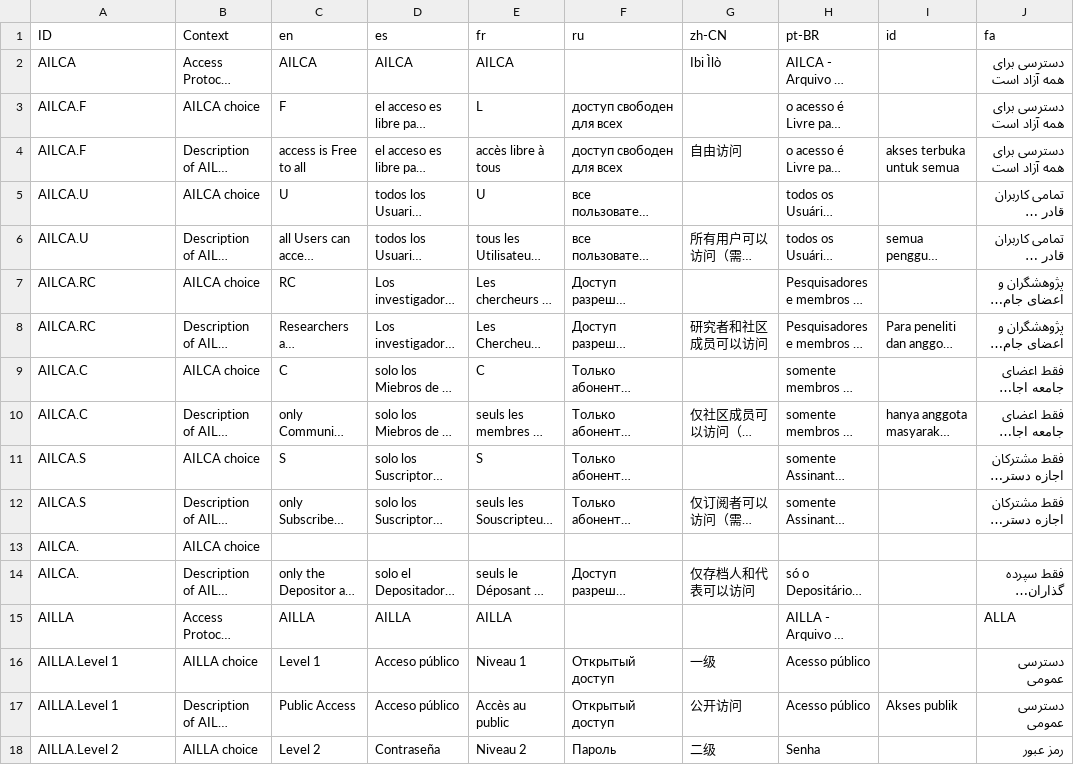
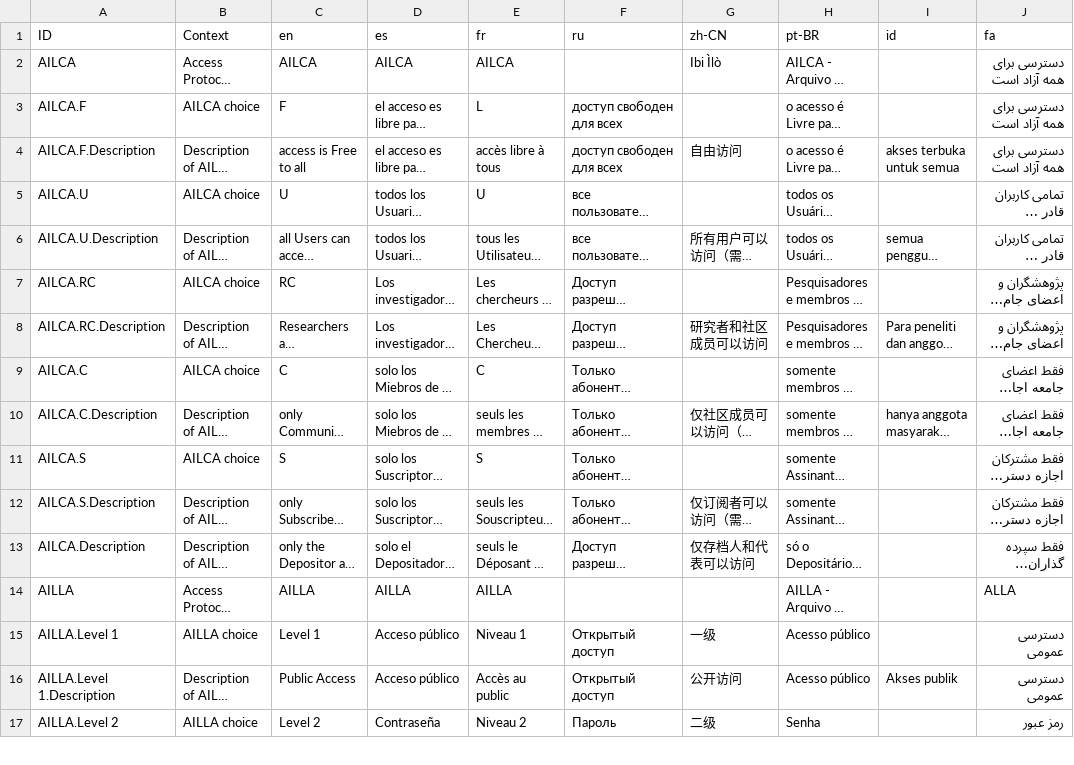
Before and after one commit to onset/lameta, a CSV file: locale/accessProtocols.csv, drawn as a sheet; only a part is shown; long unchanged cells end in …; removed rows and columns are numbered as before the commit, all else as after; the diff covers the shown part only; the diff names each change by its address in the sheet, - before the commit and + after, or states it on an @@ line.

Commit message:
Add "Description" to accesProtocols IDs
Previously, we had the same ID for both the term and its description. Notion #237

```diff
--- a/locale/accessProtocols.csv
+++ b/locale/accessProtocols.csv
-A4 (ID): AILCA.F
+A4 (ID): AILCA.F.Description
-A6 (ID): AILCA.U
+A6 (ID): AILCA.U.Description
-A8 (ID): AILCA.RC
+A8 (ID): AILCA.RC.Description
-A10 (ID): AILCA.C
+A10 (ID): AILCA.C.Description
-A12 (ID): AILCA.S
+A12 (ID): AILCA.S.Description
-row 13: AILCA. | AILCA choice
-A13 (ID): AILCA.
+A13 (ID): AILCA.Description
-A16 (ID): AILLA.Level 1
+A16 (ID): AILLA.Level 1.Description
```
Also changed, not shown: 4 added rows, 5 removed rows and 15 edited cells elsewhere in this file.
